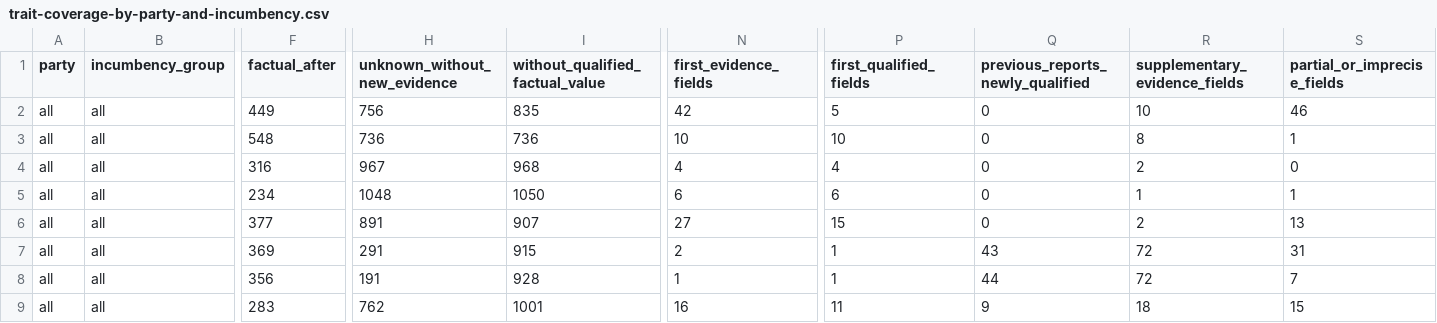
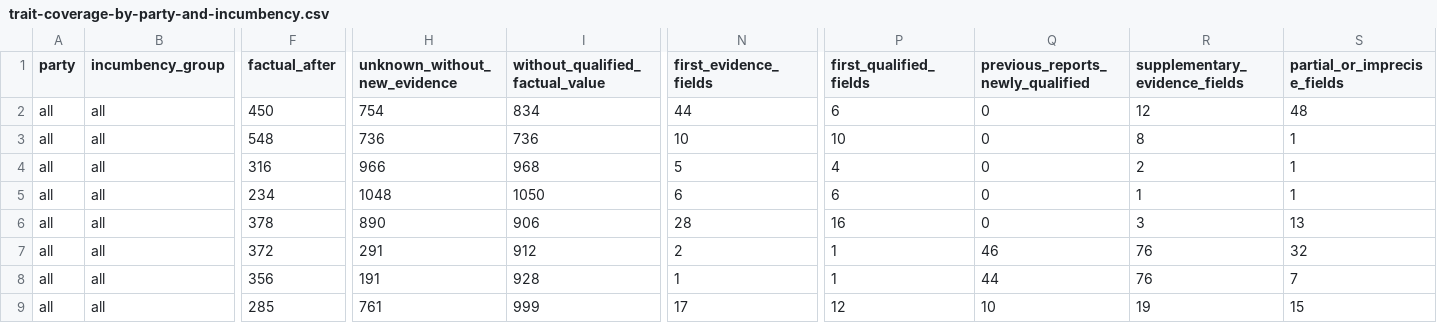
Before and after one commit to hanshanley/which-candidate, a CSV file: results/biographical-research/trait-coverage-by-party-and-incumbency.csv, drawn as a sheet; only a part is shown, gaps mark what is left out; the diff covers the shown part only; the diff names each change by its address in the sheet, - before the commit and + after, or states it on an @@ line.

```diff
--- a/results/biographical-research/trait-coverage-by-party-and-incumbency.csv
+++ b/results/biographical-research/trait-coverage-by-party-and-incumbency.csv
-F2 (factual_after): 449
+F2 (factual_after): 450
-H2 (unknown_without_new_evidence): 756
+H2 (unknown_without_new_evidence): 754
-I2 (without_qualified_factual_value): 835
+I2 (without_qualified_factual_value): 834
-N2 (first_evidence_fields): 42
+N2 (first_evidence_fields): 44
-P2 (first_qualified_fields): 5
+P2 (first_qualified_fields): 6
-R2 (supplementary_evidence_fields): 10
+R2 (supplementary_evidence_fields): 12
-S2 (partial_or_imprecise_fields): 46
+S2 (partial_or_imprecise_fields): 48
-H4 (unknown_without_new_evidence): 967
+H4 (unknown_without_new_evidence): 966
-N4 (first_evidence_fields): 4
+N4 (first_evidence_fields): 5
-S4 (partial_or_imprecise_fields): 0
+S4 (partial_or_imprecise_fields): 1
-F6 (factual_after): 377
+F6 (factual_after): 378
-H6 (unknown_without_new_evidence): 891
+H6 (unknown_without_new_evidence): 890
-I6 (without_qualified_factual_value): 907
+I6 (without_qualified_factual_value): 906
-N6 (first_evidence_fields): 27
+N6 (first_evidence_fields): 28
-P6 (first_qualified_fields): 15
+P6 (first_qualified_fields): 16
-R6 (supplementary_evidence_fields): 2
+R6 (supplementary_evidence_fields): 3
-F7 (factual_after): 369
+F7 (factual_after): 372
-I7 (without_qualified_factual_value): 915
+I7 (without_qualified_factual_value): 912
-Q7 (previous_reports_newly_qualified): 43
+Q7 (previous_reports_newly_qualified): 46
-R7:R8 (supplementary_evidence_fields): 72
+R7:R8 (supplementary_evidence_fields): 76
-S7 (partial_or_imprecise_fields): 31
+S7 (partial_or_imprecise_fields): 32
-F9 (factual_after): 283
+F9 (factual_after): 285
-H9 (unknown_without_new_evidence): 762
+H9 (unknown_without_new_evidence): 761
-I9 (without_qualified_factual_value): 1001
+I9 (without_qualified_factual_value): 999
-N9 (first_evidence_fields): 16
+N9 (first_evidence_fields): 17
-P9 (first_qualified_fields): 11
+P9 (first_qualified_fields): 12
-Q9 (previous_reports_newly_qualified): 9
+Q9 (previous_reports_newly_qualified): 10
-R9 (supplementary_evidence_fields): 18
+R9 (supplementary_evidence_fields): 19
```
Also changed, not shown: 134 edited cells elsewhere in this file, results/biographical-research/candidate-research-status.csv, results/biographical-research/coverage-by-party-and-incumbency.csv, 11 other files.
